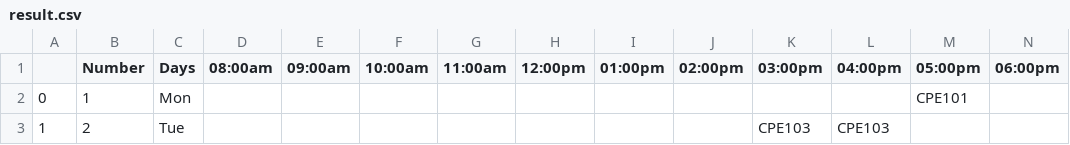
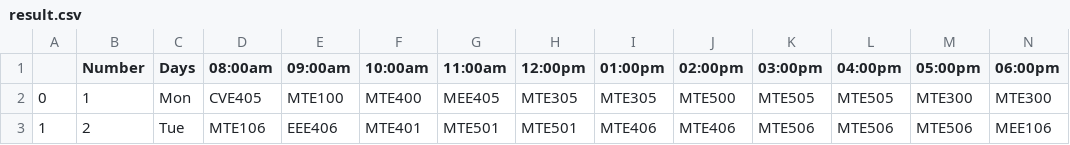
Before and after one commit to Zacchaeus-Oluwole/PYTHON-PROJECTS, a CSV file: TimeTable and Exam TimeTableScheduler Scheduler/result.csv, drawn as a sheet; only a part is shown; the diff covers the shown part only.

```diff
--- a/TimeTable and Exam TimeTableScheduler Scheduler/result.csv
+++ b/TimeTable and Exam TimeTableScheduler Scheduler/result.csv
@@ -1,3 +1,3 @@
 ,Number,Days,08:00am,09:00am,10:00am,11:00am,12:00pm,01:00pm,02:00pm,03:00pm,04:00pm,05:00pm,06:00pm
-0,1,Mon,,,,,,,,,,CPE101,
-1,2,Tue,,,,,,,,CPE103,CPE103,,
+0,1,Mon,CVE405,MTE100,MTE400,MEE405,MTE305,MTE305,MTE500,MTE505,MTE505,MTE300,MTE300
+1,2,Tue,MTE106,EEE406,MTE401,MTE501,MTE501,MTE406,MTE406,MTE506,MTE506,MTE506,MEE106
```
Also changed, not shown: 33 edited cells elsewhere in this file, 1 other file.
